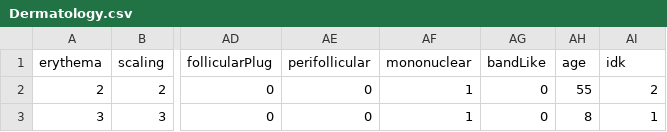
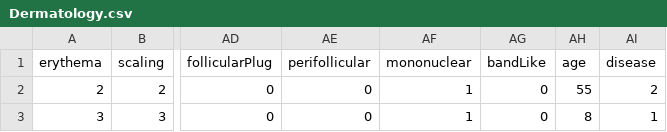
Before and after one commit to GustavoArdigo/MachineLearningProject, a CSV file: Health application/Dermatology.csv, drawn as a sheet; only a part is shown, gaps mark what is left out; the diff names each change by its address in the sheet, - before the commit and + after, or states it on an @@ line.

```diff
--- a/Health application/Dermatology.csv
+++ b/Health application/Dermatology.csv
-AI1: idk
+AI1: disease
```
Also changed, not shown: 2 other files.
